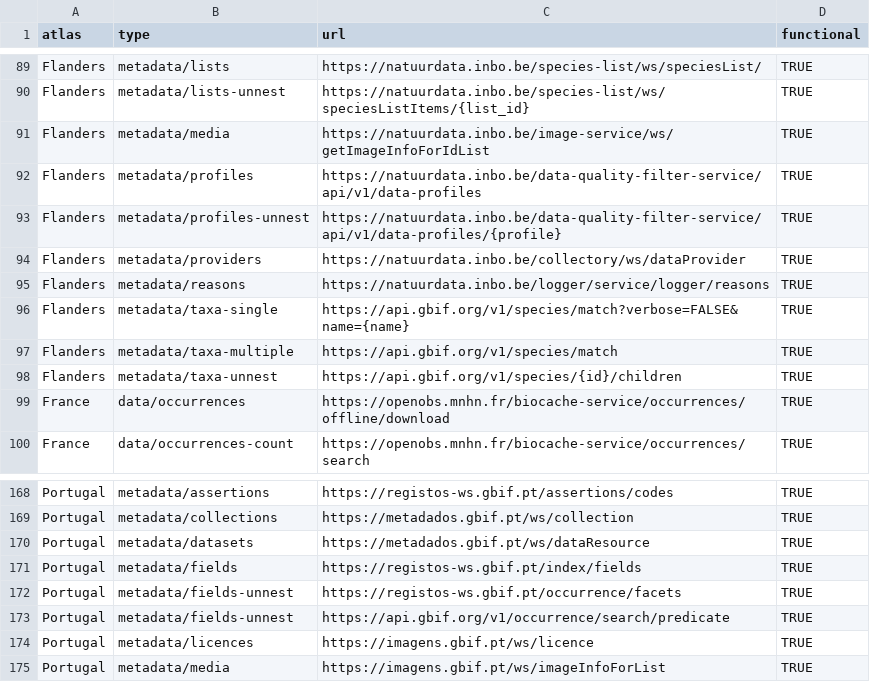
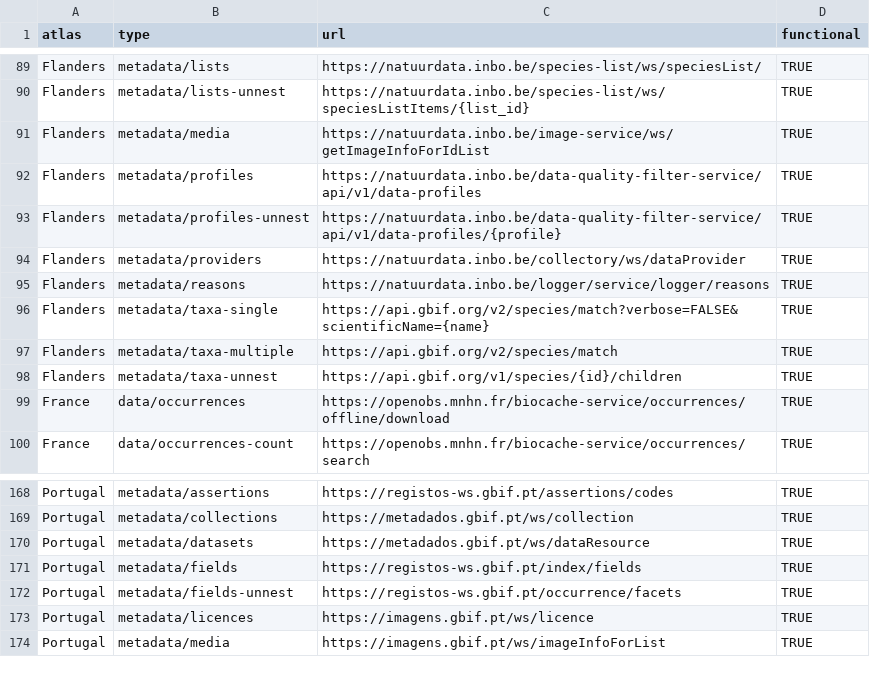
Before and after one commit to AtlasOfLivingAustralia/galah-R, a CSV file: data-raw/node_config.csv, drawn as a sheet; only a part is shown, gaps mark what is left out.

Commit message:
Swap to API for GBIF field descriptions #272
Also some tidying of other international APIs and associated tests

```diff
--- a/data-raw/node_config.csv
+++ b/data-raw/node_config.csv
@@ -95,4 +95,4 @@ Flanders,metadata/providers,https://natuurdata.inbo.be/collectory/ws/dataProvide
 Flanders,metadata/reasons,https://natuurdata.inbo.be/logger/service/logger/reasons,TRUE
-Flanders,metadata/taxa-single,https://api.gbif.org/v1/species/match?verbose=FALSE&name={name},TRUE
-Flanders,metadata/taxa-multiple,https://api.gbif.org/v1/species/match,TRUE
+Flanders,metadata/taxa-single,https://api.gbif.org/v2/species/match?verbose=FALSE&scientificName={name},TRUE
+Flanders,metadata/taxa-multiple,https://api.gbif.org/v2/species/match,TRUE
 Flanders,metadata/taxa-unnest,https://api.gbif.org/v1/species/{id}/children,TRUE
@@ -172,3 +172,2 @@ Portugal,metadata/fields,https://registos-ws.gbif.pt/index/fields,TRUE
 Portugal,metadata/fields-unnest,https://registos-ws.gbif.pt/occurrence/facets,TRUE
-Portugal,metadata/fields-unnest,https://api.gbif.org/v1/occurrence/search/predicate,TRUE
 Portugal,metadata/licences,https://imagens.gbif.pt/ws/licence,TRUE
```
Also changed, not shown: 12 other files.
